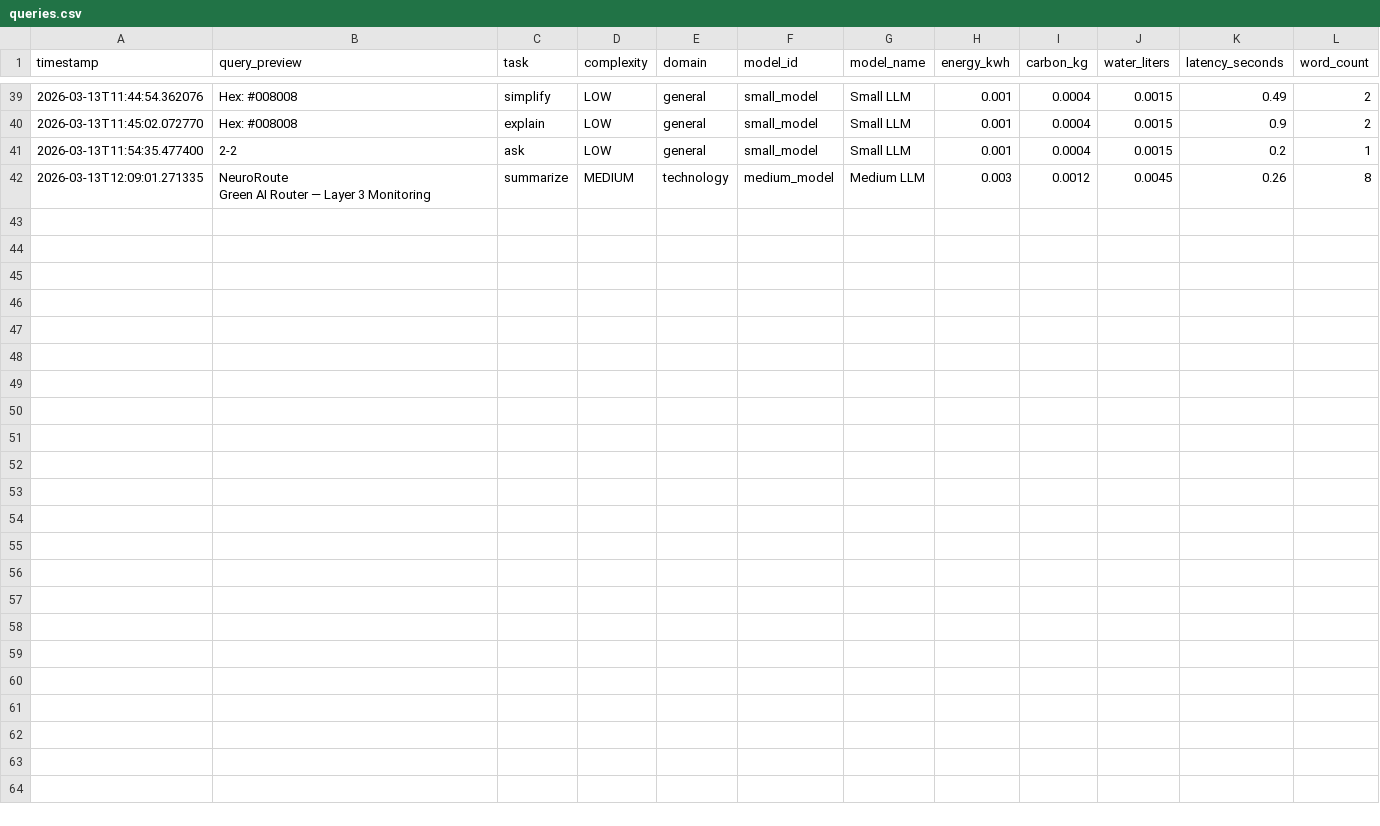
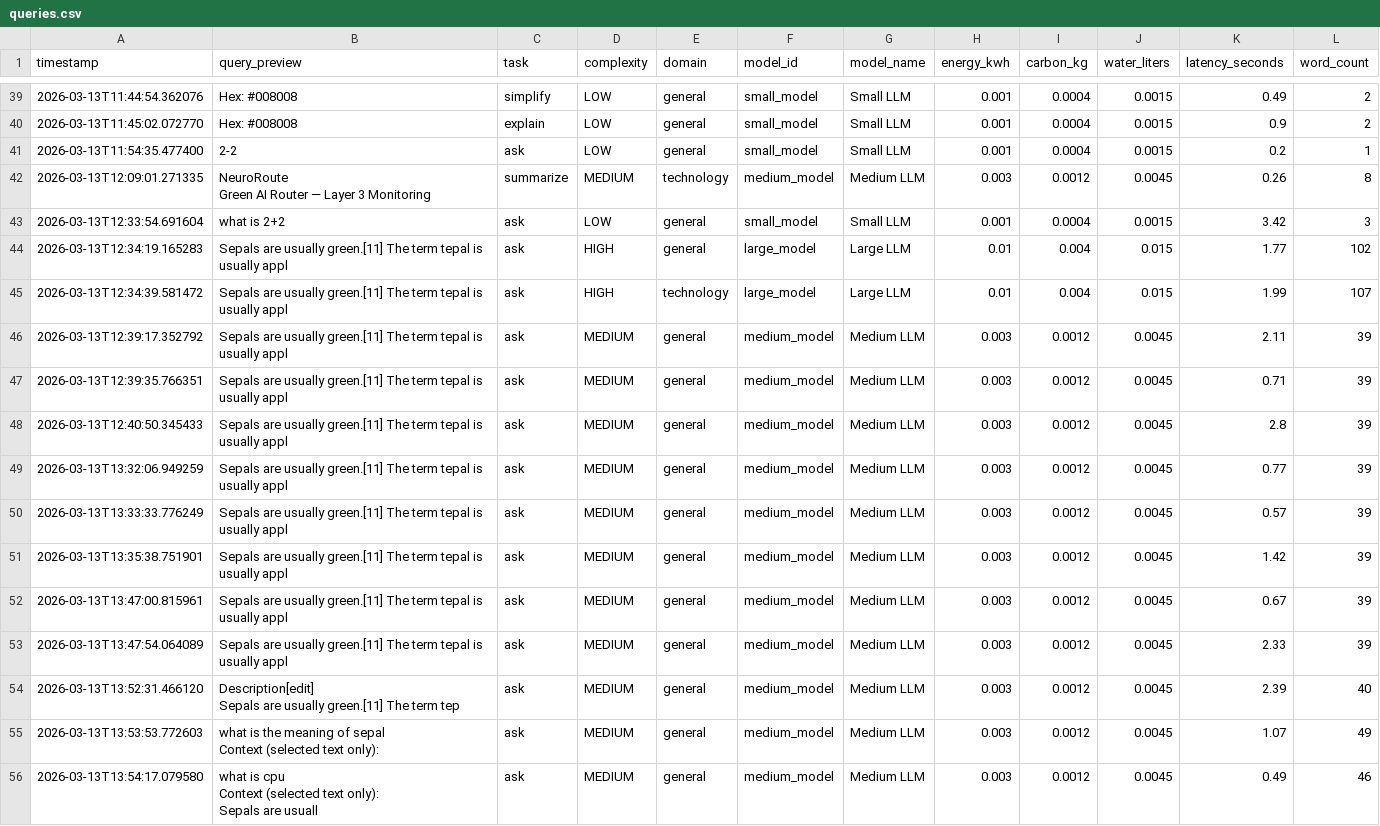
Before and after one commit to JeevithaR3/NeuroRoute_AI, a CSV file: backend/logs/queries.csv, drawn as a sheet; only a part is shown, gaps mark what is left out; ↵ is a line break in a cell; the diff names each change by its address in the sheet, - before the commit and + after, or states it on an @@ line.

```diff
--- a/backend/logs/queries.csv
+++ b/backend/logs/queries.csv
+row 43: 2026-03-13T12:33:54.691604 | what is 2+2 | ask | LOW | general | small_model | Small LLM | 0.001 | 0.0004 | 0.0015 | 3.42 | 3
+row 44: 2026-03-13T12:34:19.165283 | Sepals are usually green.[11] The term tepal is usually appl | ask | HIGH | general | large_model | Large LLM | 0.01 | 0.004 | 0.015 | 1.77 | 102
+row 45: 2026-03-13T12:34:39.581472 | Sepals are usually green.[11] The term tepal is usually appl | ask | HIGH | technology | large_model | Large LLM | 0.01 | 0.004 | 0.015 | 1.99 | 107
+row 46: 2026-03-13T12:39:17.352792 | Sepals are usually green.[11] The term tepal is usually appl | ask | MEDIUM | general | medium_model | Medium LLM | 0.003 | 0.0012 | 0.0045 | 2.11 | 39
+row 47: 2026-03-13T12:39:35.766351 | Sepals are usually green.[11] The term tepal is usually appl | ask | MEDIUM | general | medium_model | Medium LLM | 0.003 | 0.0012 | 0.0045 | 0.71 | 39
+row 48: 2026-03-13T12:40:50.345433 | Sepals are usually green.[11] The term tepal is usually appl | ask | MEDIUM | general | medium_model | Medium LLM | 0.003 | 0.0012 | 0.0045 | 2.8 | 39
+row 49: 2026-03-13T13:32:06.949259 | Sepals are usually green.[11] The term tepal is usually appl | ask | MEDIUM | general | medium_model | Medium LLM | 0.003 | 0.0012 | 0.0045 | 0.77 | 39
+row 50: 2026-03-13T13:33:33.776249 | Sepals are usually green.[11] The term tepal is usually appl | ask | MEDIUM | general | medium_model | Medium LLM | 0.003 | 0.0012 | 0.0045 | 0.57 | 39
+row 51: 2026-03-13T13:35:38.751901 | Sepals are usually green.[11] The term tepal is usually appl | ask | MEDIUM | general | medium_model | Medium LLM | 0.003 | 0.0012 | 0.0045 | 1.42 | 39
+row 52: 2026-03-13T13:47:00.815961 | Sepals are usually green.[11] The term tepal is usually appl | ask | MEDIUM | general | medium_model | Medium LLM | 0.003 | 0.0012 | 0.0045 | 0.67 | 39
+row 53: 2026-03-13T13:47:54.064089 | Sepals are usually green.[11] The term tepal is usually appl | ask | MEDIUM | general | medium_model | Medium LLM | 0.003 | 0.0012 | 0.0045 | 2.33 | 39
+row 54: 2026-03-13T13:52:31.466120 | Description[edit] ↵ Sepals are usually green.[11] The term tep | ask | MEDIUM | general | medium_model | Medium LLM | 0.003 | 0.0012 | 0.0045 | 2.39 | 40
+row 55: 2026-03-13T13:53:53.772603 | what is the meaning of sepal ↵ Context (selected text only): | ask | MEDIUM | general | medium_model | Medium LLM | 0.003 | 0.0012 | 0.0045 | 1.07 | 49
+row 56: 2026-03-13T13:54:17.079580 | what is cpu ↵ Context (selected text only): ↵ Sepals are usuall | ask | MEDIUM | general | medium_model | Medium LLM | 0.003 | 0.0012 | 0.0045 | 0.49 | 46
```
Also changed, not shown: backend/datasets/environmental_impact_dataset.csv, backend/datasets/full_neuroroute_dataset.csv, 6 other files.
